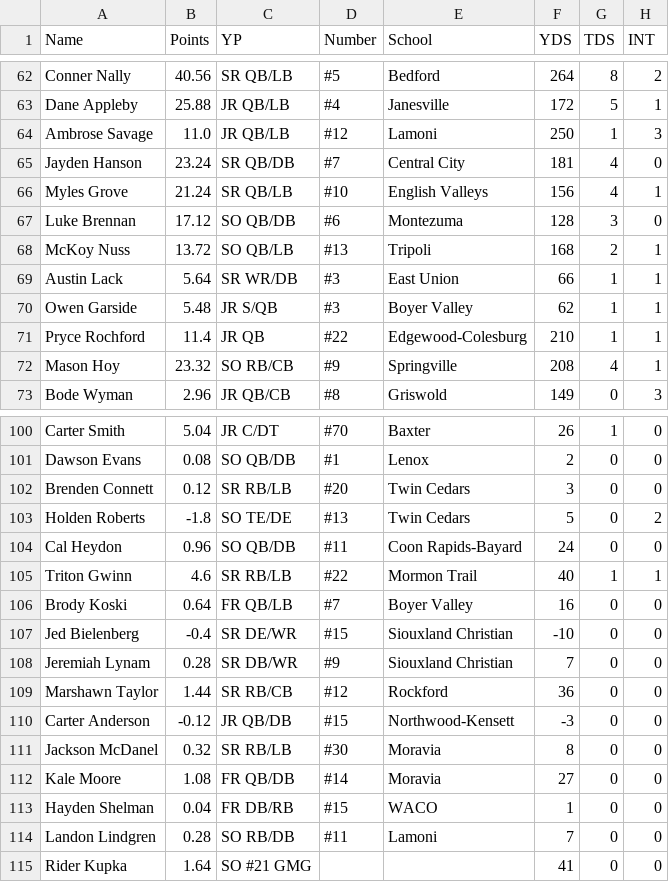
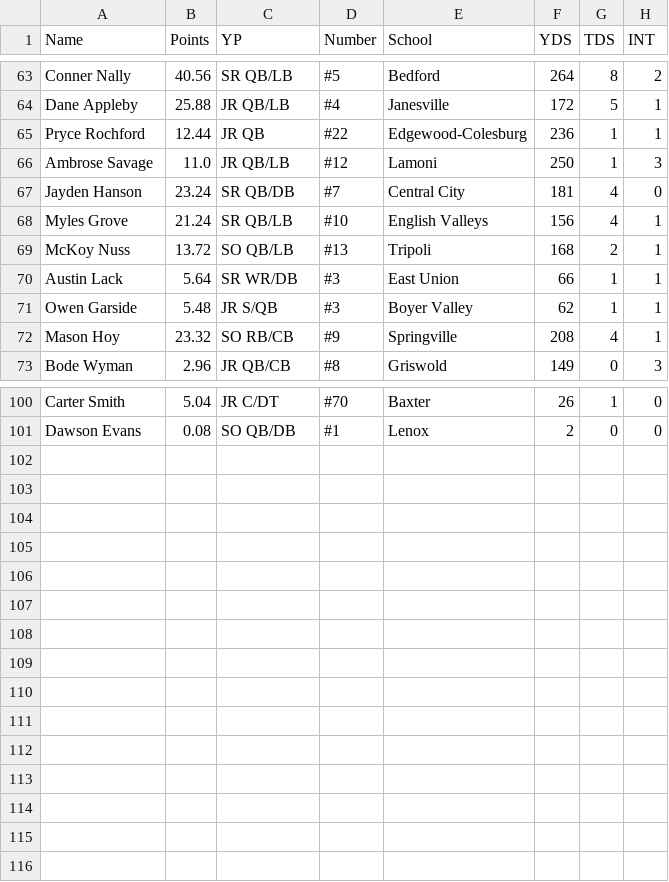
Before and after one commit to Fwiy27/8Man, a CSV file: data/Week3-passing-all.csv, drawn as a sheet; only a part is shown, gaps mark what is left out; the diff covers the shown part only.

Commit message:
Updated data

```diff
--- a/data/Week3-passing-all.csv
+++ b/data/Week3-passing-all.csv
@@ -63,2 +64,3 @@ Conner Nally,40.56,SR  QB/LB,#5,Bedford,264,8,2
 Dane Appleby,25.88,JR  QB/LB,#4,Janesville,172,5,1
+Pryce Rochford,12.44,JR  QB,#22,Edgewood-Colesburg,236,1,1
 Ambrose Savage,11.0,JR  QB/LB,#12,Lamoni,250,1,3
@@ -66,3 +68,2 @@ Jayden Hanson,23.24,SR  QB/DB,#7,Central City,181,4,0
 Myles Grove,21.24,SR  QB/LB,#10,English Valleys,156,4,1
-Luke Brennan,17.12,SO  QB/DB,#6,Montezuma,128,3,0
 McKoy Nuss,13.72,SO  QB/LB,#13,Tripoli,168,2,1
@@ -70,3 +71,2 @@ Austin Lack,5.64,SR  WR/DB,#3,East Union,66,1,1
 Owen Garside,5.48,JR  S/QB,#3,Boyer Valley,62,1,1
-Pryce Rochford,11.4,JR  QB,#22,Edgewood-Colesburg,210,1,1
 Mason Hoy,23.32,SO  RB/CB,#9,Springville,208,4,1
@@ -101,15 +101 @@ Carter Smith,5.04,JR  C/DT,#70,Baxter,26,1,0
 Dawson Evans,0.08,SO  QB/DB,#1,Lenox,2,0,0
-Brenden Connett,0.12,SR  RB/LB,#20,Twin Cedars,3,0,0
-Holden Roberts,-1.8,SO  TE/DE,#13,Twin Cedars,5,0,2
-Cal Heydon,0.96,SO  QB/DB,#11,Coon Rapids-Bayard,24,0,0
-Triton Gwinn,4.6,SR  RB/LB,#22,Mormon Trail,40,1,1
-Brody Koski,0.64,FR  QB/LB,#7,Boyer Valley,16,0,0
-Jed Bielenberg,-0.4,SR  DE/WR,#15,Siouxland Christian,-10,0,0
-Jeremiah Lynam,0.28,SR  DB/WR,#9,Siouxland Christian,7,0,0
-Marshawn Taylor,1.44,SR  RB/CB,#12,Rockford,36,0,0
-Carter Anderson,-0.12,JR  QB/DB,#15,Northwood-Kensett,-3,0,0
-Jackson McDanel,0.32,SR  RB/LB,#30,Moravia,8,0,0
-Kale Moore,1.08,FR  QB/DB,#14,Moravia,27,0,0
-Hayden Shelman,0.04,FR  DB/RB,#15,WACO,1,0,0
-Landon Lindgren,0.28,SO  RB/DB,#11,Lamoni,7,0,0
-Rider Kupka,1.64,SO  #21 GMG,,,41,0,0
```
Also changed, not shown: 3 added rows and 2 removed rows elsewhere in this file, data/Week3-passing.csv, data/Week3-points-ps.csv, 10 other files.
